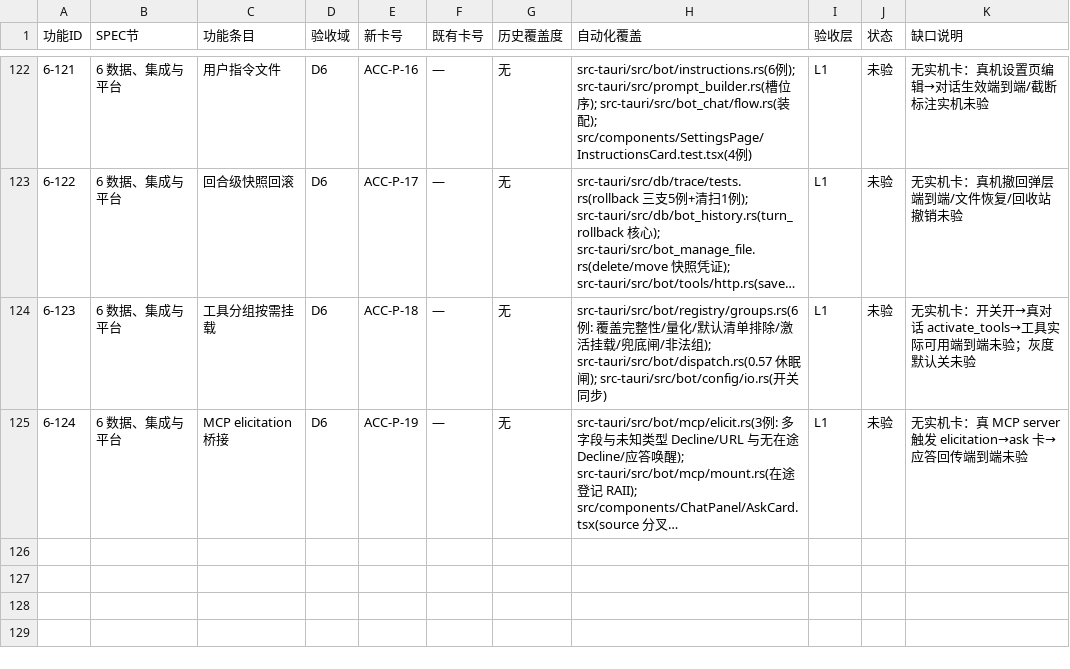
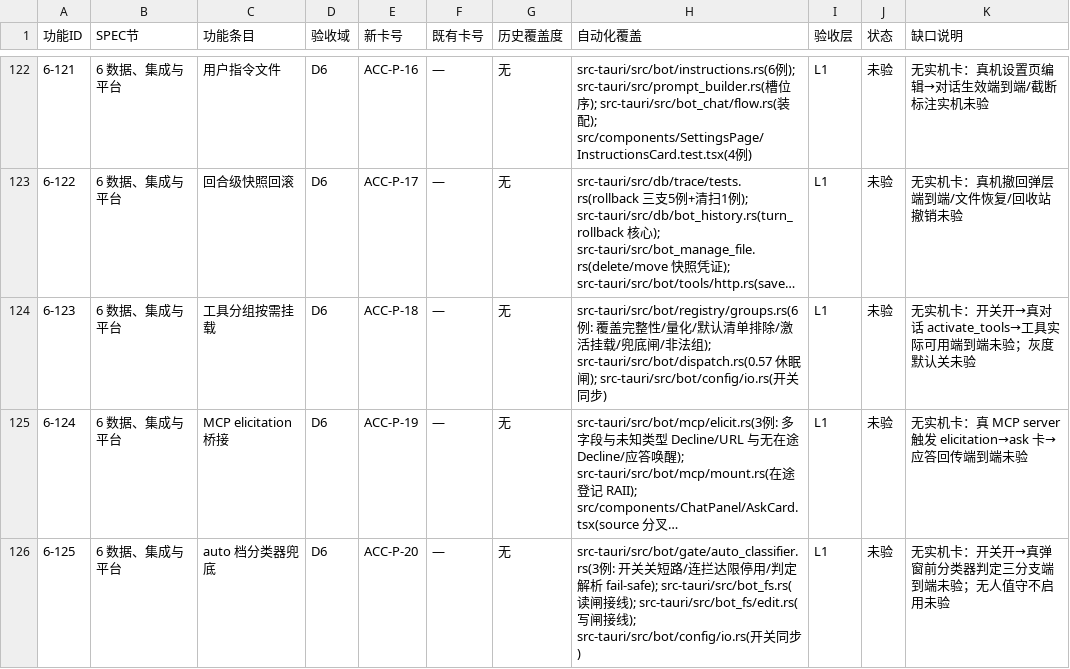
Before and after one commit to BLAGICLAB/WMessage, a CSV file: docs/acceptance/matrix.csv, drawn as a sheet; only a part is shown, gaps mark what is left out; long unchanged cells end in …; the diff names each change by its address in the sheet, - before the commit and + after, or states it on an @@ line.

Commit message:
feat(gate): auto 档分类器兜底（差距收编批 6/D-4）——bot/gate/auto_classifier.rs：触发四条件（perm_mode==Auto+interactive+灰度开关 autoGateClassifier 默认 false+selfcheckModelId 可解析且厂商已验证）；三态判决 allow=免弹窗/deny=直接拒/unsure=落回原弹窗（fail-safe 任何异常绝不放行）；连拦 3 次本会话停用回归全弹窗（auto_gate.classifier_disabled 审计）；判定输入=工具名+目标+最近用户消息前 400 字（真源查询）；请求 max_tokens 8 + temperature 0 + 8s 超时不进 llm.usage，审计 auto_gate.classifier；读/写两闸点接线（bot_fs 白名单外分支）；无人值守不启用保持快速拒；SPEC 6-125 + ACC-P-20 + 矩阵同步（对拍 10 绿）；Rust 2307 全绿

```diff
--- a/docs/acceptance/matrix.csv
+++ b/docs/acceptance/matrix.csv
+row 126: 6-125 | 6 数据、集成与平台 | auto 档分类器兜底 | D6 | ACC-P-20 | — | 无 | src-tauri/src/bot/gate/auto_classifier.rs(3例: 开关关短路/连拦达限停用/判定解析 fail-safe); src-tauri/src/bot_fs.rs(读闸接线); src-tauri/src/bot_fs/edit.rs(写闸接线); src-tauri/src/bot/config/io.rs(开关同步) | L1 | 未验 | 无实机卡：开关开→真弹窗前分类器判定三分支端到端未验；无人值守不启用未验
```
Also changed, not shown: 9 other files.
